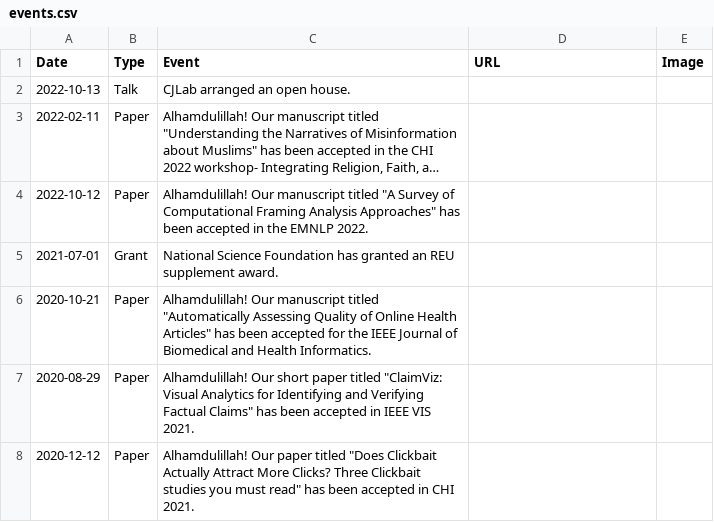
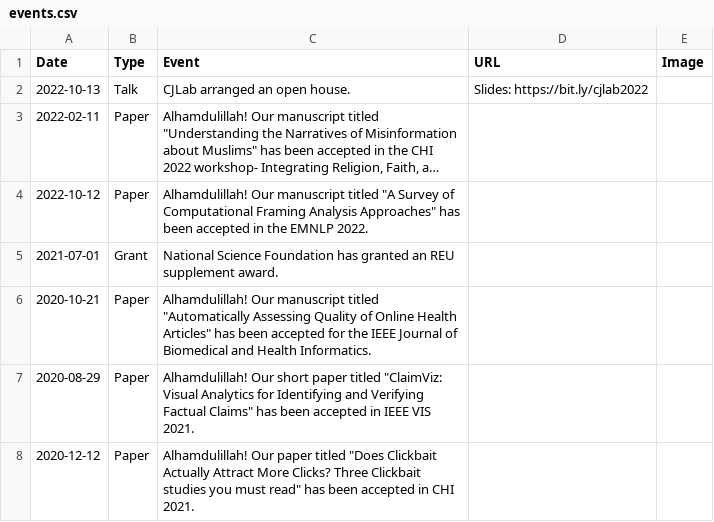
Before and after one commit to cjlab-umd/cjlab-umd.github.io, a CSV file: _data/events.csv, drawn as a sheet; only a part is shown; long unchanged cells end in …; the diff names each change by its address in the sheet, - before the commit and + after, or states it on an @@ line.

Commit message:
Update events.csv

```diff
--- a/_data/events.csv
+++ b/_data/events.csv
-D2 (URL): (empty)
+D2 (URL): Slides: https://bit.ly/cjlab2022
```
